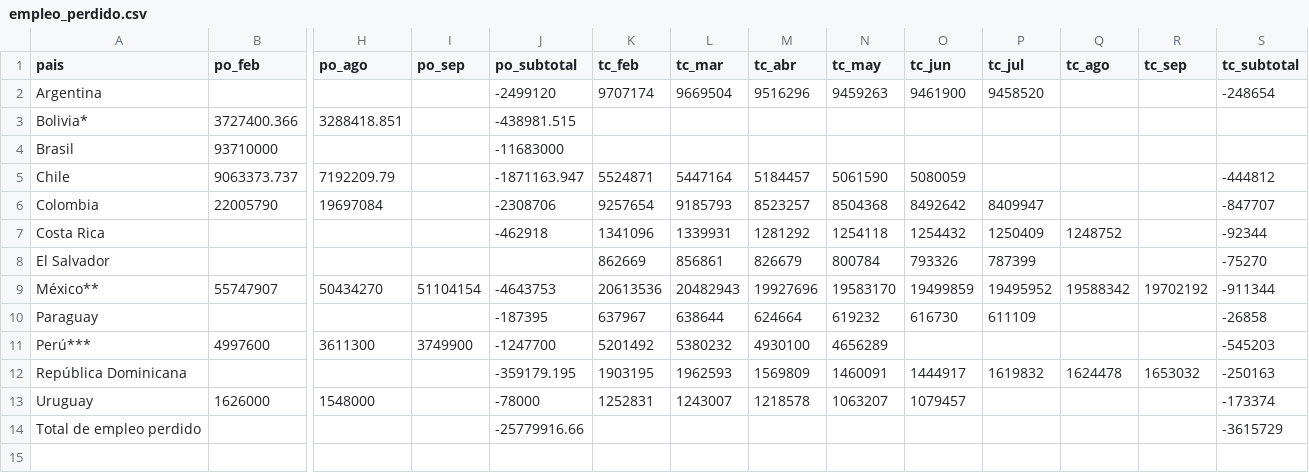
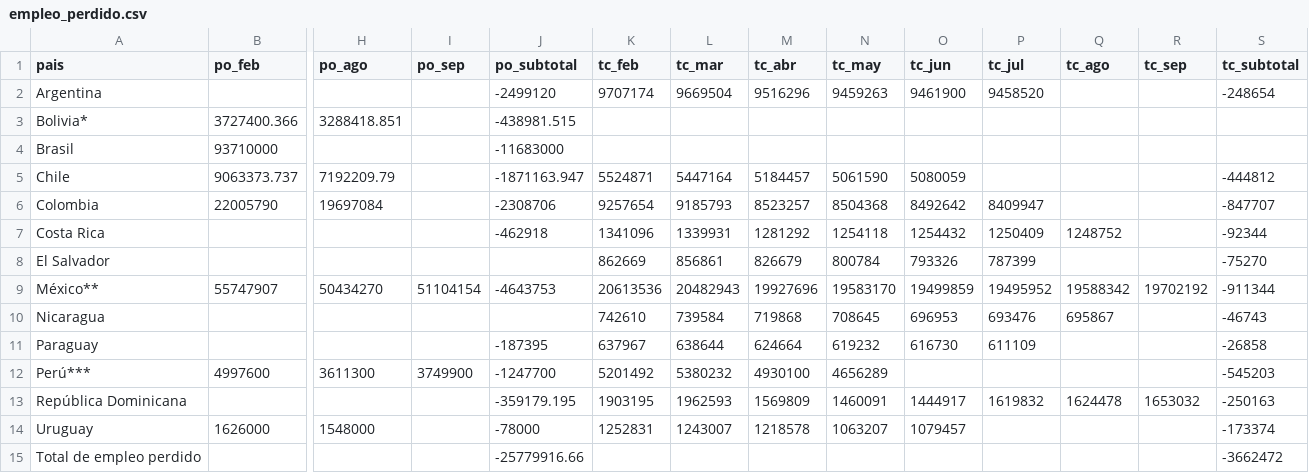
Before and after one commit to paoovela/BID, a CSV file: empleo_perdido.csv, drawn as a sheet; only a part is shown, gaps mark what is left out; addresses are those after the commit; rows hold the shown columns only; the diff names each change by its address in the sheet, - before the commit and + after, or states it on an @@ line.

```diff
--- a/empleo_perdido.csv
+++ b/empleo_perdido.csv
+row 10: Nicaragua |  |  |  |  | 742610 | 739584 | 719868 | 708645 | 696953 | 693476 | 695867 |  | -46743
-S15 (tc_subtotal): -3615729
+S15 (tc_subtotal): -3662472
```
Also changed, not shown: SLV.csv, 1 other file.
